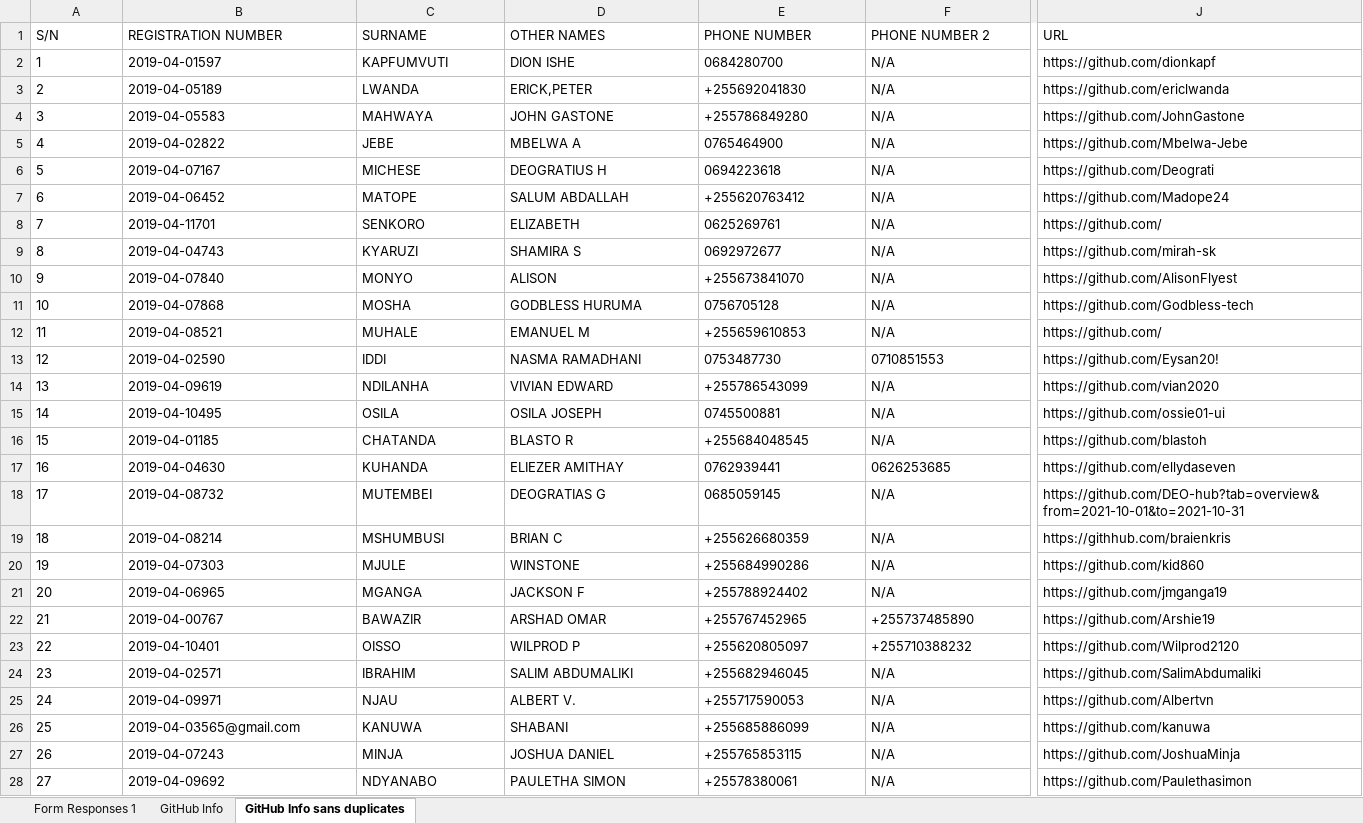
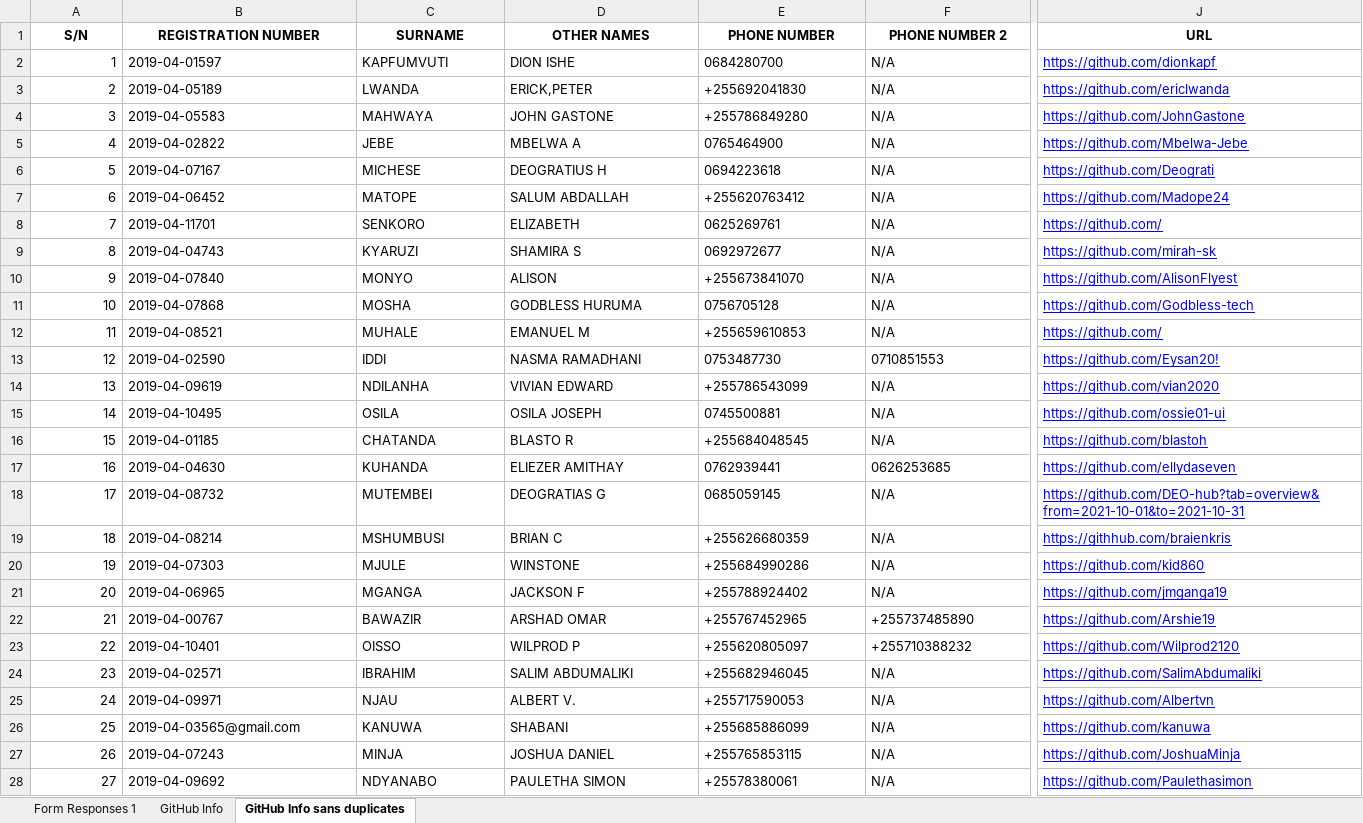
Before and after one commit to jlungo/staffcard, an Excel workbook: CS335/GitHub Info sans duplicates.xlsx, sheet GitHub Info sans duplicates, drawn as a sheet; only a part is shown, gaps mark what is left out; values as stored, in another font and other column widths than the file's, no borders; conditional formats not drawn; the diff covers the shown part only; the diff names each change by its address in the sheet, - before the commit and + after, or states it on an @@ line.

```diff
--- a/CS335/GitHub Info sans duplicates.xlsx (sheet GitHub Info sans duplicates)
+++ b/CS335/GitHub Info sans duplicates.xlsx (sheet GitHub Info sans duplicates)
@@ A1:J1 bold: off → on, alignment: left → center @@
-A2:A28 alignment: left
+A2:A28 alignment: right
@@ J2:J28 underline: off → on, text colour: black → #0000FF @@
```
Also changed, not shown: 8 removed rows, 5 edited cells and cell formats elsewhere in this sheet, sheet Form Responses 1, sheet GitHub Info, 28 other files.
